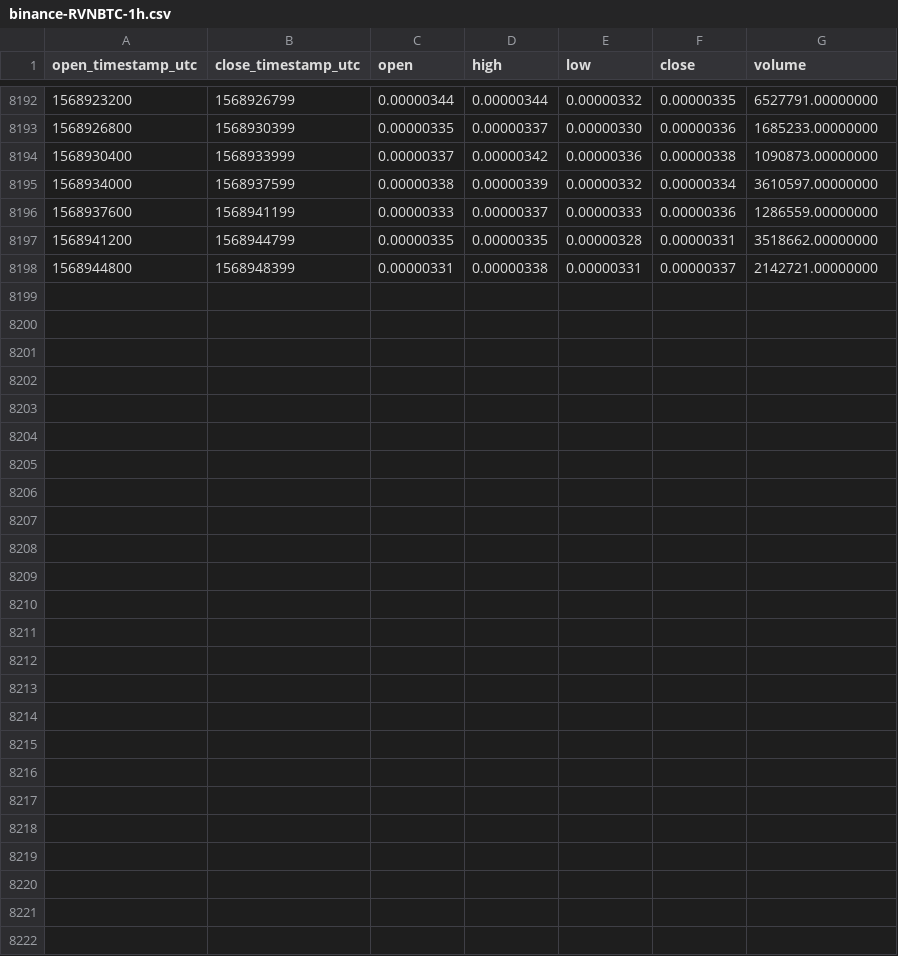
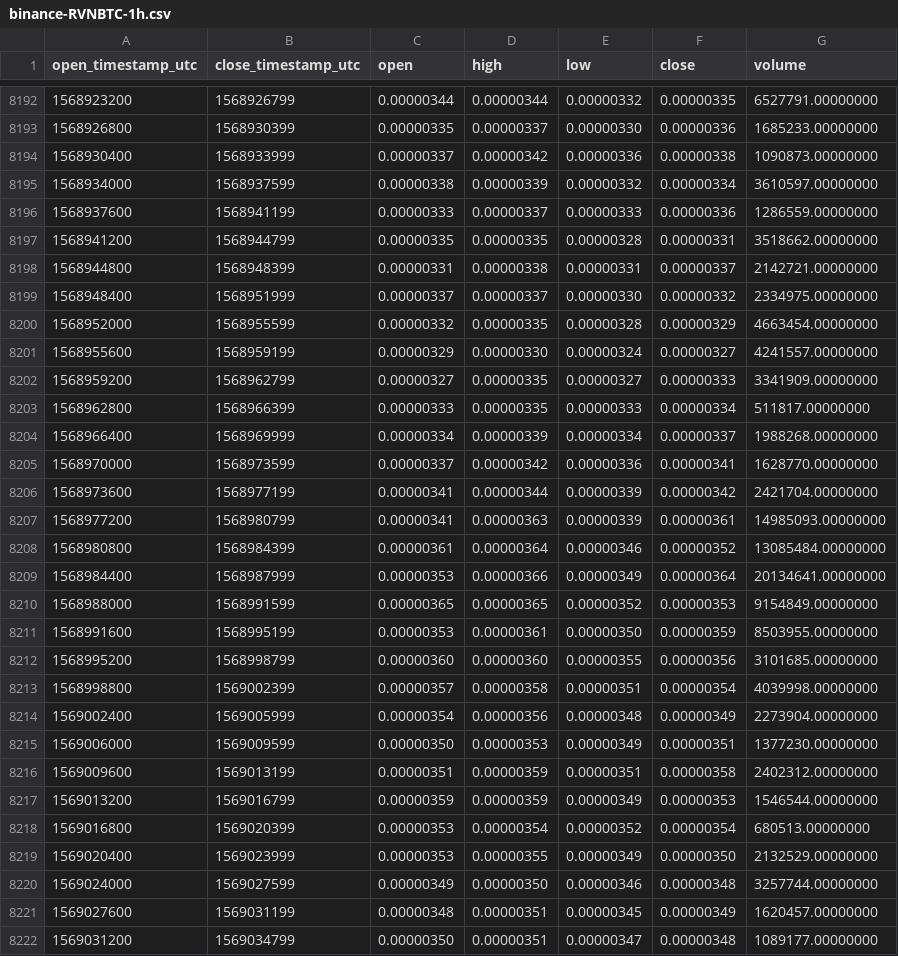
Before and after one commit to cryptobigbro/binance-RVNBTC, a CSV file: binance-RVNBTC-1h.csv, drawn as a sheet; only a part is shown, gaps mark what is left out.

Commit message:
Update OHLCV data.

```diff
--- a/binance-RVNBTC-1h.csv
+++ b/binance-RVNBTC-1h.csv
@@ -8198 +8198,25 @@ open_timestamp_utc,close_timestamp_utc,open,high,low,close,volume
 1568944800,1568948399,0.00000331,0.00000338,0.00000331,0.00000337,2142721.00000000
+1568948400,1568951999,0.00000337,0.00000337,0.00000330,0.00000332,2334975.00000000
+1568952000,1568955599,0.00000332,0.00000335,0.00000328,0.00000329,4663454.00000000
+1568955600,1568959199,0.00000329,0.00000330,0.00000324,0.00000327,4241557.00000000
+1568959200,1568962799,0.00000327,0.00000335,0.00000327,0.00000333,3341909.00000000
+1568962800,1568966399,0.00000333,0.00000335,0.00000333,0.00000334,511817.00000000
+1568966400,1568969999,0.00000334,0.00000339,0.00000334,0.00000337,1988268.00000000
+1568970000,1568973599,0.00000337,0.00000342,0.00000336,0.00000341,1628770.00000000
+1568973600,1568977199,0.00000341,0.00000344,0.00000339,0.00000342,2421704.00000000
+1568977200,1568980799,0.00000341,0.00000363,0.00000339,0.00000361,14985093.00000000
+1568980800,1568984399,0.00000361,0.00000364,0.00000346,0.00000352,13085484.00000000
+1568984400,1568987999,0.00000353,0.00000366,0.00000349,0.00000364,20134641.00000000
+1568988000,1568991599,0.00000365,0.00000365,0.00000352,0.00000353,9154849.00000000
+1568991600,1568995199,0.00000353,0.00000361,0.00000350,0.00000359,8503955.00000000
+1568995200,1568998799,0.00000360,0.00000360,0.00000355,0.00000356,3101685.00000000
+1568998800,1569002399,0.00000357,0.00000358,0.00000351,0.00000354,4039998.00000000
+1569002400,1569005999,0.00000354,0.00000356,0.00000348,0.00000349,2273904.00000000
+1569006000,1569009599,0.00000350,0.00000353,0.00000349,0.00000351,1377230.00000000
+1569009600,1569013199,0.00000351,0.00000359,0.00000351,0.00000358,2402312.00000000
+1569013200,1569016799,0.00000359,0.00000359,0.00000349,0.00000353,1546544.00000000
+1569016800,1569020399,0.00000353,0.00000354,0.00000352,0.00000354,680513.00000000
+1569020400,1569023999,0.00000353,0.00000355,0.00000349,0.00000350,2132529.00000000
+1569024000,1569027599,0.00000349,0.00000350,0.00000346,0.00000348,3257744.00000000
+1569027600,1569031199,0.00000348,0.00000351,0.00000345,0.00000349,1620457.00000000
+1569031200,1569034799,0.00000350,0.00000351,0.00000347,0.00000348,1089177.00000000
```
Also changed, not shown: binance-RVNBTC-1d.csv.
